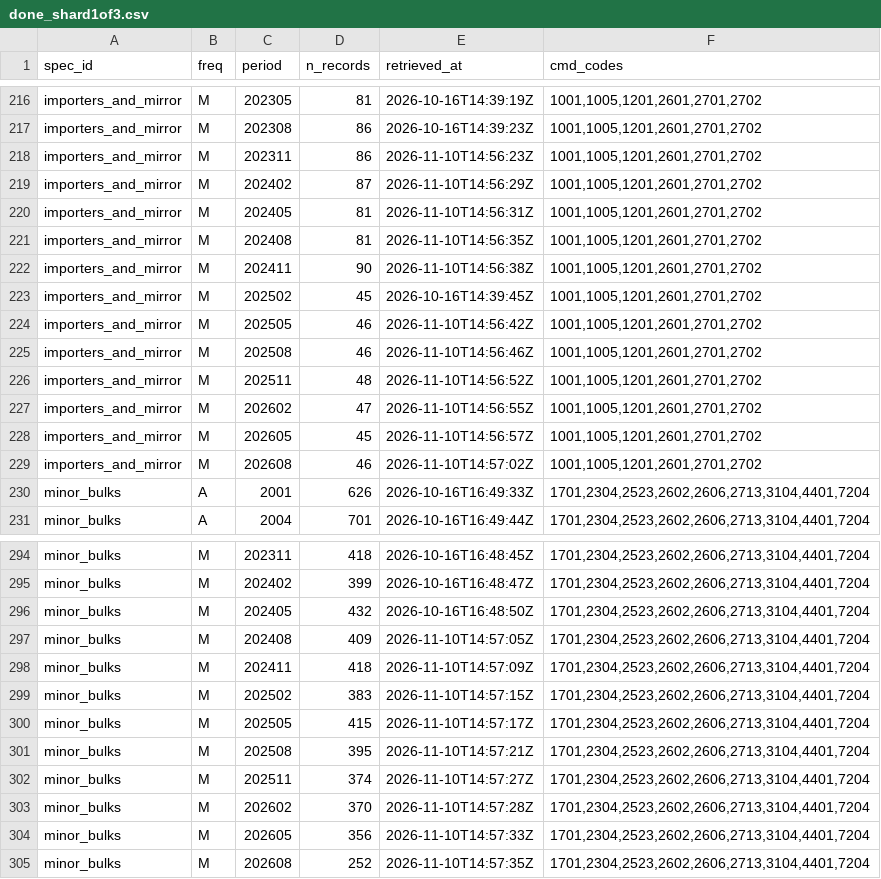
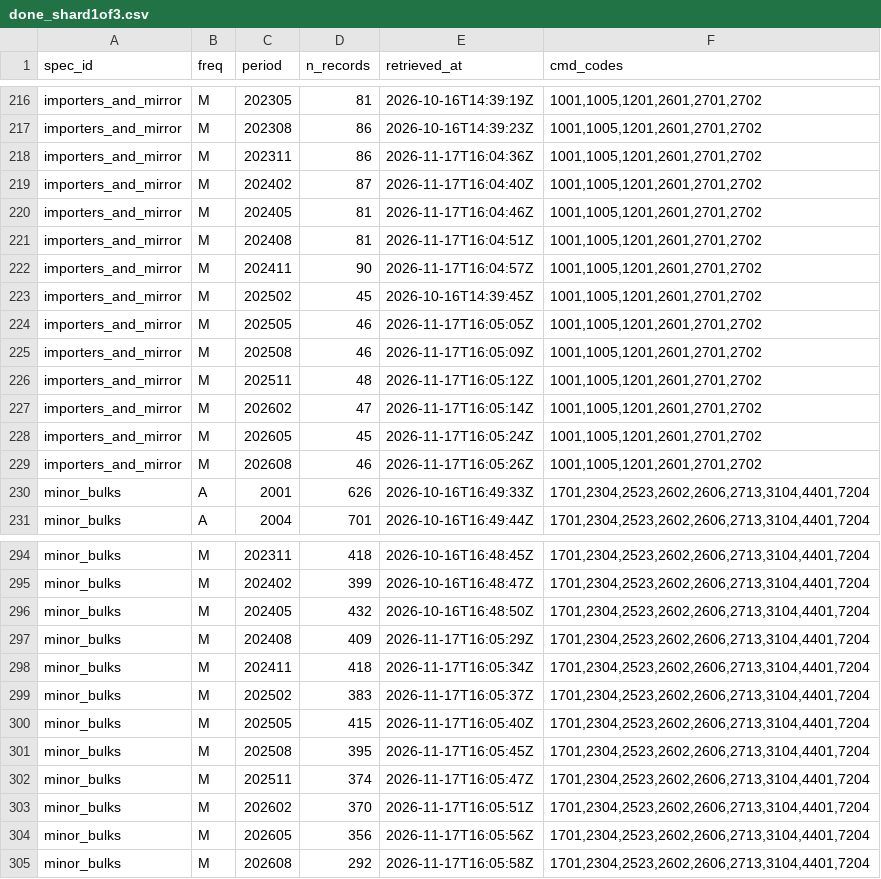
Before and after one commit to nathancouturier/Tonne-Mile-Demand-Model, a CSV file: data/raw/un_comtrade/done_shard1of3.csv, drawn as a sheet; only a part is shown, gaps mark what is left out; the diff covers the shown part only.

```diff
--- a/data/raw/un_comtrade/done_shard1of3.csv
+++ b/data/raw/un_comtrade/done_shard1of3.csv
@@ -217,14 +217,14 @@ importers_and_mirror,M,202305,81,2026-10-16T14:39:19Z,"1001,1005,1201,2601,2701,
 importers_and_mirror,M,202308,86,2026-10-16T14:39:23Z,"1001,1005,1201,2601,2701,2702"
-importers_and_mirror,M,202311,86,2026-11-10T14:56:23Z,"1001,1005,1201,2601,2701,2702"
-importers_and_mirror,M,202402,87,2026-11-10T14:56:29Z,"1001,1005,1201,2601,2701,2702"
-importers_and_mirror,M,202405,81,2026-11-10T14:56:31Z,"1001,1005,1201,2601,2701,2702"
-importers_and_mirror,M,202408,81,2026-11-10T14:56:35Z,"1001,1005,1201,2601,2701,2702"
-importers_and_mirror,M,202411,90,2026-11-10T14:56:38Z,"1001,1005,1201,2601,2701,2702"
+importers_and_mirror,M,202311,86,2026-11-17T16:04:36Z,"1001,1005,1201,2601,2701,2702"
+importers_and_mirror,M,202402,87,2026-11-17T16:04:40Z,"1001,1005,1201,2601,2701,2702"
+importers_and_mirror,M,202405,81,2026-11-17T16:04:46Z,"1001,1005,1201,2601,2701,2702"
+importers_and_mirror,M,202408,81,2026-11-17T16:04:51Z,"1001,1005,1201,2601,2701,2702"
+importers_and_mirror,M,202411,90,2026-11-17T16:04:57Z,"1001,1005,1201,2601,2701,2702"
 importers_and_mirror,M,202502,45,2026-10-16T14:39:45Z,"1001,1005,1201,2601,2701,2702"
-importers_and_mirror,M,202505,46,2026-11-10T14:56:42Z,"1001,1005,1201,2601,2701,2702"
-importers_and_mirror,M,202508,46,2026-11-10T14:56:46Z,"1001,1005,1201,2601,2701,2702"
-importers_and_mirror,M,202511,48,2026-11-10T14:56:52Z,"1001,1005,1201,2601,2701,2702"
-importers_and_mirror,M,202602,47,2026-11-10T14:56:55Z,"1001,1005,1201,2601,2701,2702"
-importers_and_mirror,M,202605,45,2026-11-10T14:56:57Z,"1001,1005,1201,2601,2701,2702"
-importers_and_mirror,M,202608,46,2026-11-10T14:57:02Z,"1001,1005,1201,2601,2701,2702"
+importers_and_mirror,M,202505,46,2026-11-17T16:05:05Z,"1001,1005,1201,2601,2701,2702"
+importers_and_mirror,M,202508,46,2026-11-17T16:05:09Z,"1001,1005,1201,2601,2701,2702"
+importers_and_mirror,M,202511,48,2026-11-17T16:05:12Z,"1001,1005,1201,2601,2701,2702"
+importers_and_mirror,M,202602,47,2026-11-17T16:05:14Z,"1001,1005,1201,2601,2701,2702"
+importers_and_mirror,M,202605,45,2026-11-17T16:05:24Z,"1001,1005,1201,2601,2701,2702"
+importers_and_mirror,M,202608,46,2026-11-17T16:05:26Z,"1001,1005,1201,2601,2701,2702"
 minor_bulks,A,2001,626,2026-10-16T16:49:33Z,"1701,2304,2523,2602,2606,2713,3104,4401,7204"
@@ -296,10 +296,10 @@ minor_bulks,M,202402,399,2026-10-16T16:48:47Z,"1701,2304,2523,2602,2606,2713,310
 minor_bulks,M,202405,432,2026-10-16T16:48:50Z,"1701,2304,2523,2602,2606,2713,3104,4401,7204"
-minor_bulks,M,202408,409,2026-11-10T14:57:05Z,"1701,2304,2523,2602,2606,2713,3104,4401,7204"
-minor_bulks,M,202411,418,2026-11-10T14:57:09Z,"1701,2304,2523,2602,2606,2713,3104,4401,7204"
-minor_bulks,M,202502,383,2026-11-10T14:57:15Z,"1701,2304,2523,2602,2606,2713,3104,4401,7204"
-minor_bulks,M,202505,415,2026-11-10T14:57:17Z,"1701,2304,2523,2602,2606,2713,3104,4401,7204"
-minor_bulks,M,202508,395,2026-11-10T14:57:21Z,"1701,2304,2523,2602,2606,2713,3104,4401,7204"
-minor_bulks,M,202511,374,2026-11-10T14:57:27Z,"1701,2304,2523,2602,2606,2713,3104,4401,7204"
-minor_bulks,M,202602,370,2026-11-10T14:57:28Z,"1701,2304,2523,2602,2606,2713,3104,4401,7204"
-minor_bulks,M,202605,356,2026-11-10T14:57:33Z,"1701,2304,2523,2602,2606,2713,3104,4401,7204"
-minor_bulks,M,202608,252,2026-11-10T14:57:35Z,"1701,2304,2523,2602,2606,2713,3104,4401,7204"
+minor_bulks,M,202408,409,2026-11-17T16:05:29Z,"1701,2304,2523,2602,2606,2713,3104,4401,7204"
+minor_bulks,M,202411,418,2026-11-17T16:05:34Z,"1701,2304,2523,2602,2606,2713,3104,4401,7204"
+minor_bulks,M,202502,383,2026-11-17T16:05:37Z,"1701,2304,2523,2602,2606,2713,3104,4401,7204"
+minor_bulks,M,202505,415,2026-11-17T16:05:40Z,"1701,2304,2523,2602,2606,2713,3104,4401,7204"
+minor_bulks,M,202508,395,2026-11-17T16:05:45Z,"1701,2304,2523,2602,2606,2713,3104,4401,7204"
+minor_bulks,M,202511,374,2026-11-17T16:05:47Z,"1701,2304,2523,2602,2606,2713,3104,4401,7204"
+minor_bulks,M,202602,370,2026-11-17T16:05:51Z,"1701,2304,2523,2602,2606,2713,3104,4401,7204"
+minor_bulks,M,202605,356,2026-11-17T16:05:56Z,"1701,2304,2523,2602,2606,2713,3104,4401,7204"
+minor_bulks,M,202608,292,2026-11-17T16:05:58Z,"1701,2304,2523,2602,2606,2713,3104,4401,7204"
```
Also changed, not shown: 16 edited cells elsewhere in this file, data/raw/un_comtrade_long/done_shard1of3.csv, data/raw/un_comtrade_long/fetch_log_shard1of3.csv, 3 other files.
